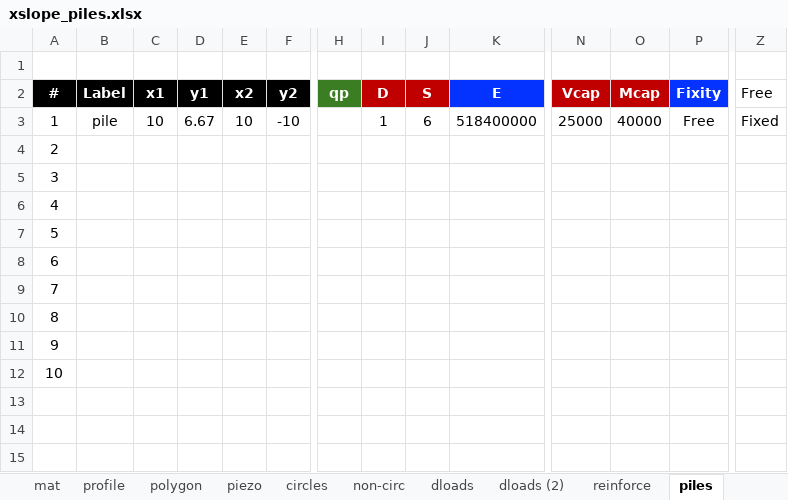
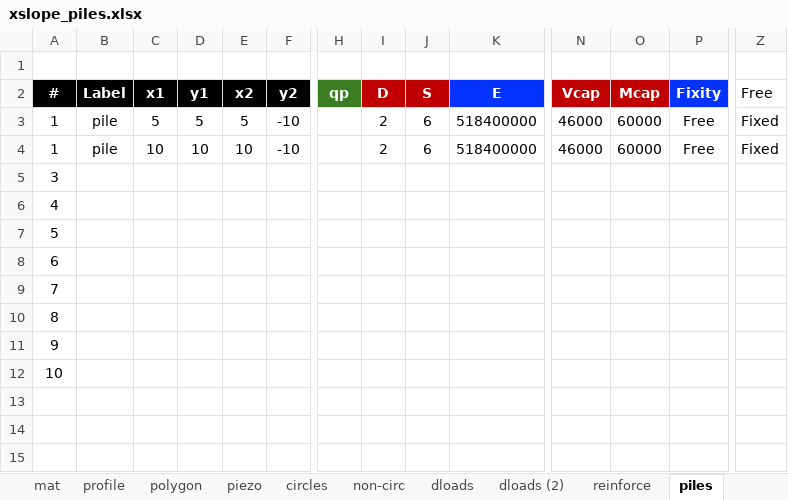
Before and after one commit to njones61/xslope, an Excel workbook: docs/lem/files/xslope_piles.xlsx, sheet piles, drawn as a sheet; only a part is shown, gaps mark what is left out; values as stored, in another font and other column widths than the file's, no borders; charts and pictures not drawn; removed rows and columns are numbered as before the commit, all else as after; rows hold the shown columns only; the diff names each change by its address in the sheet, - before the commit and + after, or states it on an @@ line.

```diff
--- a/docs/lem/files/xslope_piles.xlsx (sheet piles)
+++ b/docs/lem/files/xslope_piles.xlsx (sheet piles)
+row 3: 1 | pile | 5 | 5 | 5 | -10 |  | 2 | 6 | 518400000 | 46000 | 60000 | Free | Fixed
-D4 (y1): 6.67
+D4 (y1): 10
-I4 (D): 1
+I4 (D): 2
-N4 (Vcap): 25000
+N4 (Vcap): 46000
-O4 (Mcap): 40000
+O4 (Mcap): 60000
-row 4: 2
```
Also changed, not shown: sheet mat, sheet profile, charts or pictures, docs/fem/files/xslope_piles_fem.xlsx, 14 other files.
